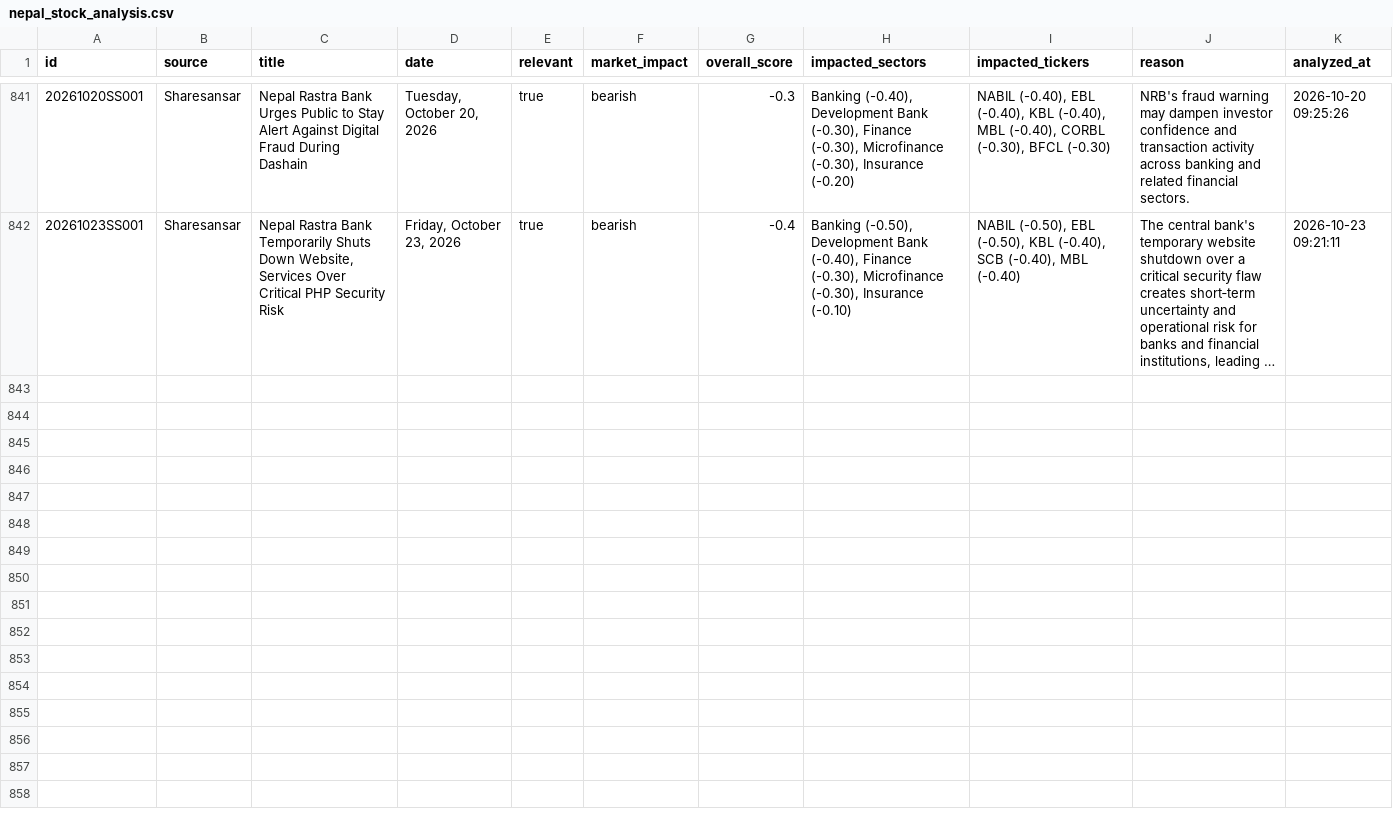
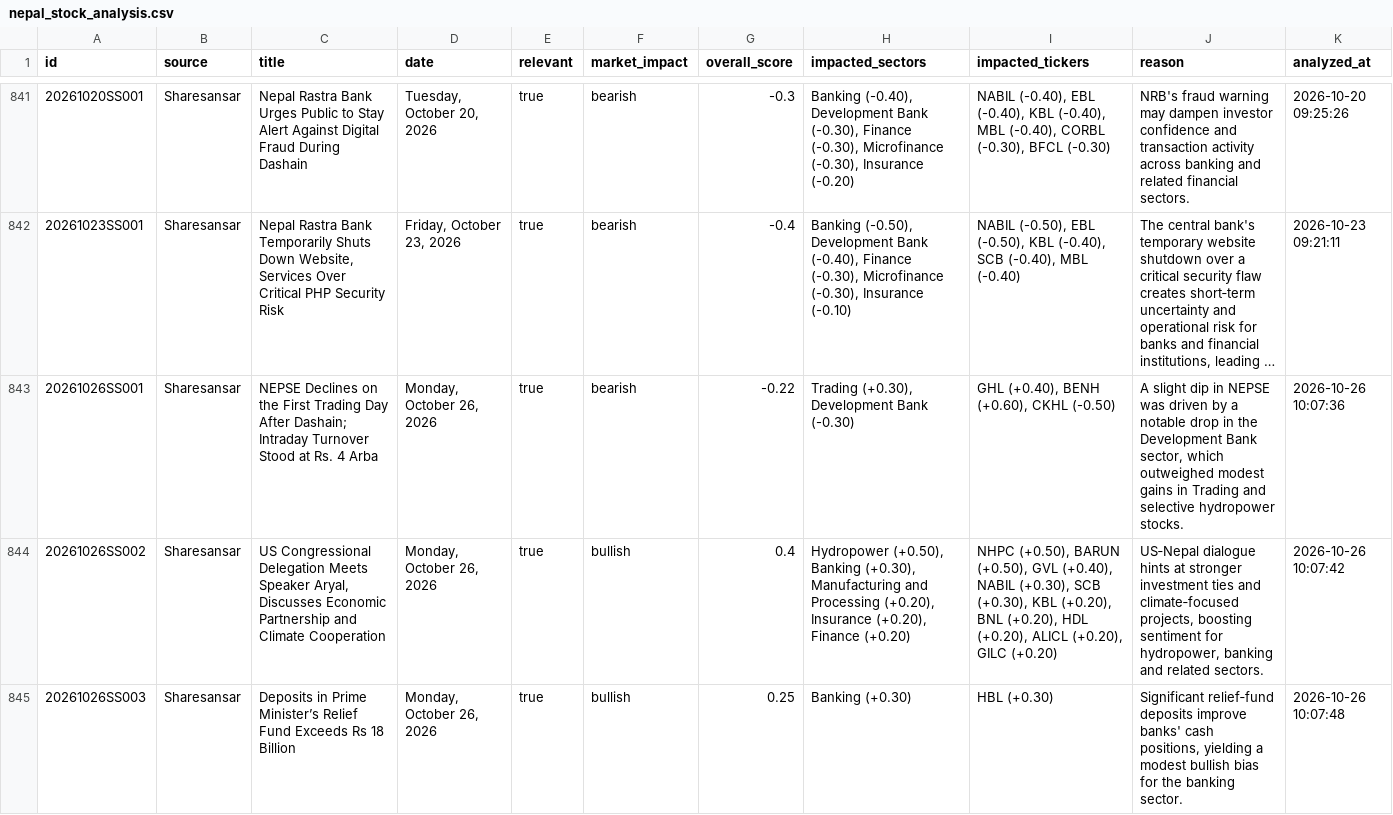
Before and after one commit to satyenraj/nepse-stock, a CSV file: data/nepal_stock_analysis.csv, drawn as a sheet; only a part is shown, gaps mark what is left out; long unchanged cells end in …; the diff covers the shown part only; the diff names each change by its address in the sheet, - before the commit and + after, or states it on an @@ line.

```diff
--- a/data/nepal_stock_analysis.csv
+++ b/data/nepal_stock_analysis.csv
+row 843: 20261026SS001 | Sharesansar | NEPSE Declines on the First Trading Day After Dashain; Intraday Turnover Stood at Rs. 4 Arba | Monday, October 26, 2026 | true | bearish | -0.22 | Trading (+0.30), Development Bank (-0.30) | GHL (+0.40), BENH (+0.60), CKHL (-0.50) | A slight dip in NEPSE was driven by a notable drop in the Development Bank sector, which outweighed modest gains in Trading and selective hydropower stocks. | 2026-10-26 10:07:36
+row 844: 20261026SS002 | Sharesansar | US Congressional Delegation Meets Speaker Aryal, Discusses Economic Partnership and Climate Cooperation | Monday, October 26, 2026 | true | bullish | 0.4 | Hydropower (+0.50), Banking (+0.30), Manufacturing and Processing (+0.20), Insurance (+0.20), Finance (+0.20) | NHPC (+0.50), BARUN (+0.50), GVL (+0.40), NABIL (+0.30), SCB (+0.30), KBL (+0.20), BNL (+0.20), HDL (+0.20), ALICL (+0.20), GILC (+0.20) | US‑Nepal dialogue hints at stronger investment ties and climate‑focused projects, boosting sentiment for hydropower, banking and related sectors. | 2026-10-26 10:07:42
+row 845: 20261026SS003 | Sharesansar | Deposits in Prime Minister’s Relief Fund Exceeds Rs 18 Billion | Monday, October 26, 2026 | true | bullish | 0.25 | Banking (+0.30) | HBL (+0.30) | Significant relief‑fund deposits improve banks' cash positions, yielding a modest bullish bias for the banking sector. | 2026-10-26 10:07:48
```
Also changed, not shown: 7 added rows elsewhere in this file, 1 other file.
